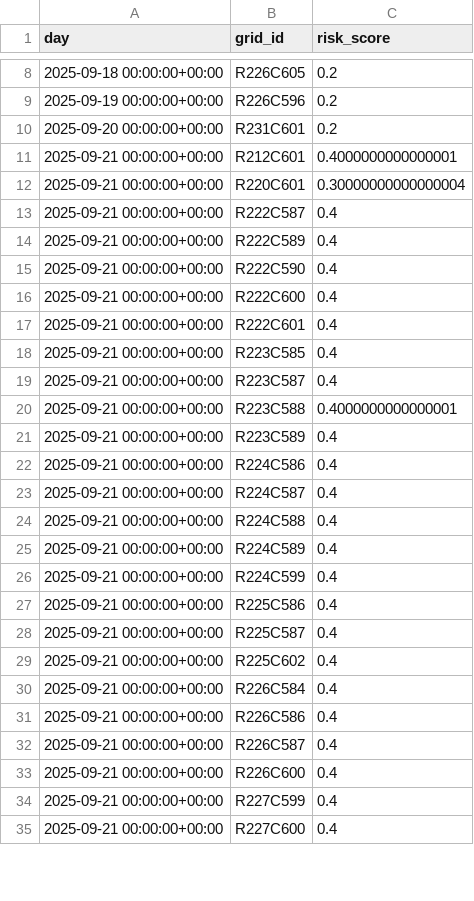
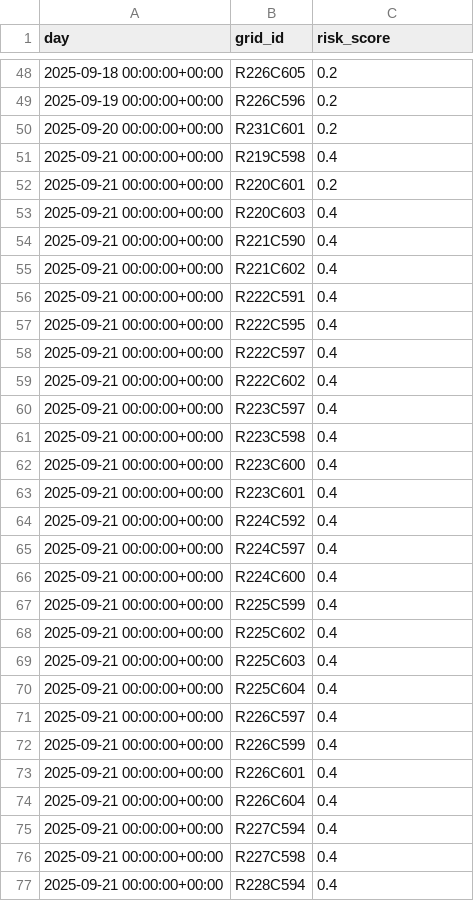
Before and after one commit to JakeMazz-Code/PIPLab3, a CSV file: data/history/daily_grid_risk/risk_20250918.csv, drawn as a sheet; only a part is shown, gaps mark what is left out; the diff covers the shown part only.

```diff
--- a/data/history/daily_grid_risk/risk_20250918.csv
+++ b/data/history/daily_grid_risk/risk_20250918.csv
@@ -10,26 +50,28 @@ day,grid_id,risk_score
 2025-09-20 00:00:00+00:00,R231C601,0.2
-2025-09-21 00:00:00+00:00,R212C601,0.4000000000000001
-2025-09-21 00:00:00+00:00,R220C601,0.30000000000000004
-2025-09-21 00:00:00+00:00,R222C587,0.4
-2025-09-21 00:00:00+00:00,R222C589,0.4
-2025-09-21 00:00:00+00:00,R222C590,0.4
-2025-09-21 00:00:00+00:00,R222C600,0.4
-2025-09-21 00:00:00+00:00,R222C601,0.4
-2025-09-21 00:00:00+00:00,R223C585,0.4
-2025-09-21 00:00:00+00:00,R223C587,0.4
-2025-09-21 00:00:00+00:00,R223C588,0.4000000000000001
-2025-09-21 00:00:00+00:00,R223C589,0.4
-2025-09-21 00:00:00+00:00,R224C586,0.4
-2025-09-21 00:00:00+00:00,R224C587,0.4
-2025-09-21 00:00:00+00:00,R224C588,0.4
-2025-09-21 00:00:00+00:00,R224C589,0.4
-2025-09-21 00:00:00+00:00,R224C599,0.4
-2025-09-21 00:00:00+00:00,R225C586,0.4
-2025-09-21 00:00:00+00:00,R225C587,0.4
+2025-09-21 00:00:00+00:00,R219C598,0.4
+2025-09-21 00:00:00+00:00,R220C601,0.2
+2025-09-21 00:00:00+00:00,R220C603,0.4
+2025-09-21 00:00:00+00:00,R221C590,0.4
+2025-09-21 00:00:00+00:00,R221C602,0.4
+2025-09-21 00:00:00+00:00,R222C591,0.4
+2025-09-21 00:00:00+00:00,R222C595,0.4
+2025-09-21 00:00:00+00:00,R222C597,0.4
+2025-09-21 00:00:00+00:00,R222C602,0.4
+2025-09-21 00:00:00+00:00,R223C597,0.4
+2025-09-21 00:00:00+00:00,R223C598,0.4
+2025-09-21 00:00:00+00:00,R223C600,0.4
+2025-09-21 00:00:00+00:00,R223C601,0.4
+2025-09-21 00:00:00+00:00,R224C592,0.4
+2025-09-21 00:00:00+00:00,R224C597,0.4
+2025-09-21 00:00:00+00:00,R224C600,0.4
+2025-09-21 00:00:00+00:00,R225C599,0.4
 2025-09-21 00:00:00+00:00,R225C602,0.4
-2025-09-21 00:00:00+00:00,R226C584,0.4
-2025-09-21 00:00:00+00:00,R226C586,0.4
-2025-09-21 00:00:00+00:00,R226C587,0.4
-2025-09-21 00:00:00+00:00,R226C600,0.4
-2025-09-21 00:00:00+00:00,R227C599,0.4
-2025-09-21 00:00:00+00:00,R227C600,0.4
+2025-09-21 00:00:00+00:00,R225C603,0.4
+2025-09-21 00:00:00+00:00,R225C604,0.4
+2025-09-21 00:00:00+00:00,R226C597,0.4
+2025-09-21 00:00:00+00:00,R226C599,0.4
+2025-09-21 00:00:00+00:00,R226C601,0.4
+2025-09-21 00:00:00+00:00,R226C604,0.4
+2025-09-21 00:00:00+00:00,R227C594,0.4
+2025-09-21 00:00:00+00:00,R227C598,0.4
+2025-09-21 00:00:00+00:00,R228C594,0.4
```
Also changed, not shown: 44 added rows, 1 removed row and 10 edited cells elsewhere in this file, data/history/daily_grid_risk/risk_20250914.csv, data/history/daily_grid_risk/risk_20250915.csv, 36 other files.
